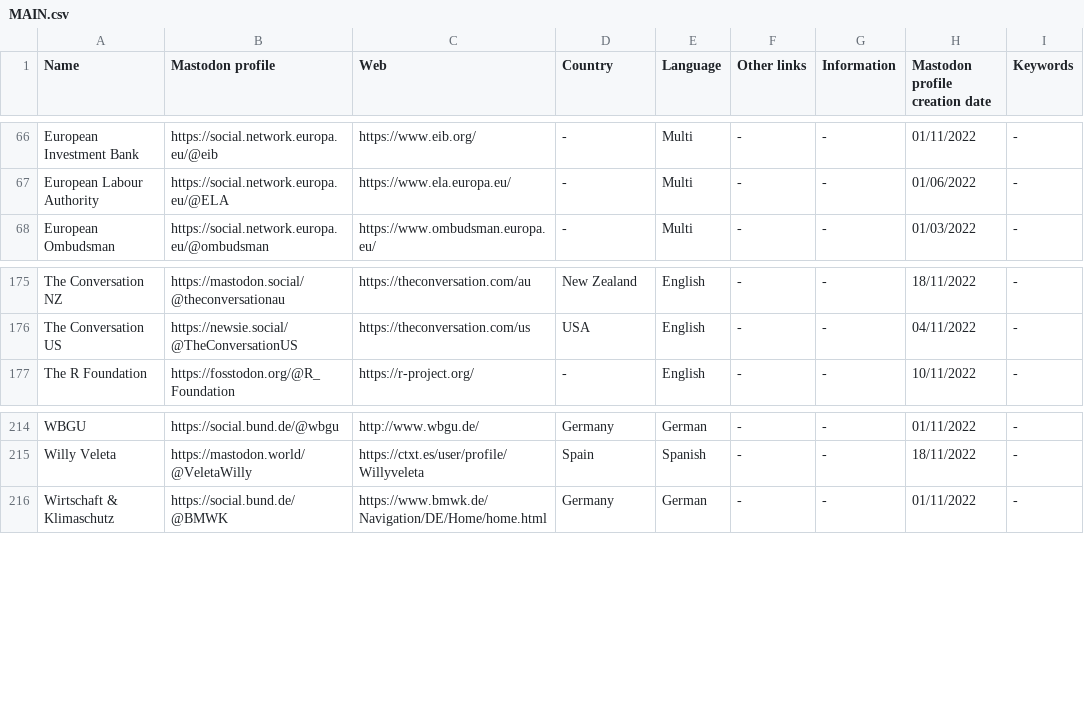
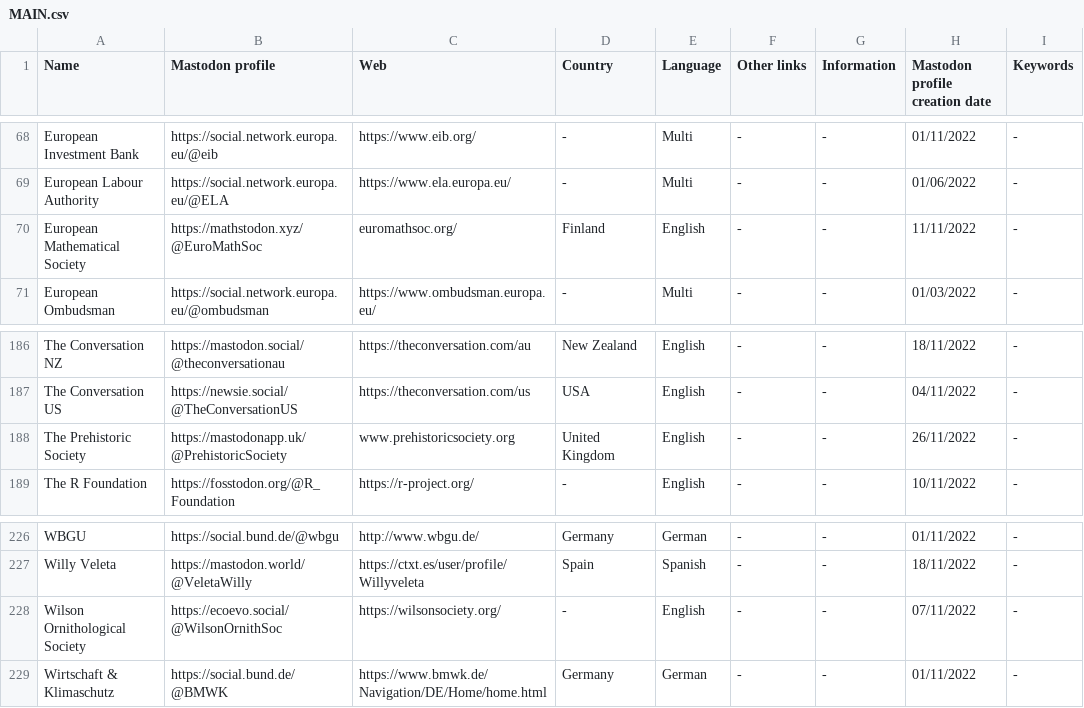
Before and after one commit to jmrplens/mastodon_official_profiles, a CSV file: MAIN.csv, drawn as a sheet; only a part is shown, gaps mark what is left out; the diff covers the shown part only; the diff names each change by its address in the sheet, - before the commit and + after, or states it on an @@ line.

```diff
--- a/MAIN.csv
+++ b/MAIN.csv
+row 70: European Mathematical Society | https://mathstodon.xyz/@EuroMathSoc | euromathsoc.org/ | Finland | English | - | - | 11/11/2022 | -
+row 188: The Prehistoric Society | https://mastodonapp.uk/@PrehistoricSociety | www.prehistoricsociety.org | United Kingdom | English | - | - | 26/11/2022 | -
+row 228: Wilson Ornithological Society | https://ecoevo.social/@WilsonOrnithSoc | https://wilsonsociety.org/ | - | English | - | - | 07/11/2022 | -
```
Also changed, not shown: 10 added rows elsewhere in this file, 9 other files.
